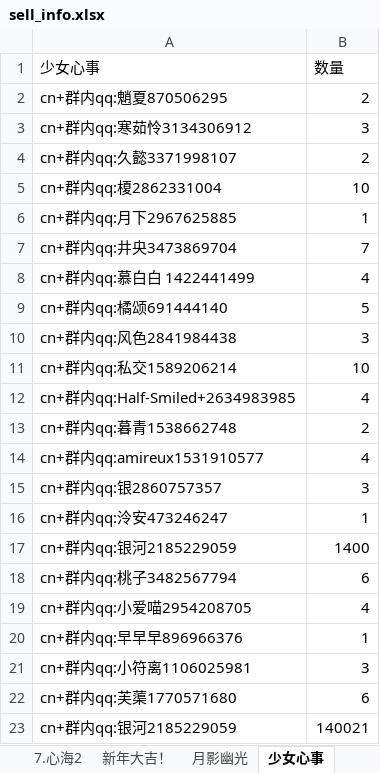
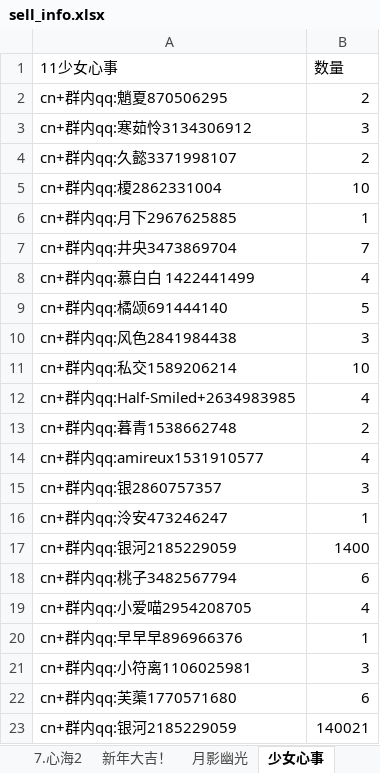
Before and after one commit to fantasyplus/littleCard, an Excel workbook: excel/sell_info.xlsx, sheet 少女心事, drawn as a sheet; values as stored, in another font and other column widths than the file's, no borders; the diff names each change by its address in the sheet, - before the commit and + after, or states it on an @@ line.

```diff
--- a/excel/sell_info.xlsx (sheet 少女心事)
+++ b/excel/sell_info.xlsx (sheet 少女心事)
-A1: 少女心事
+A1: 11少女心事
```
Also changed, not shown: sheet 月影幽光, sheet 樱的风语, 5 other files.
